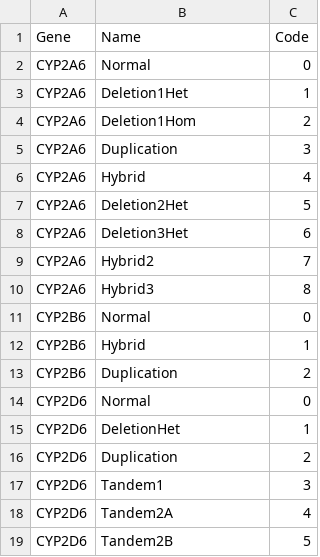
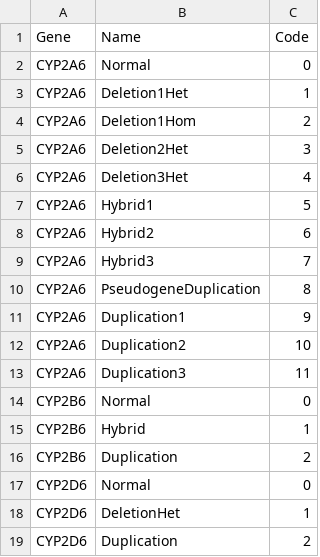
Before and after one commit to sbslee/pypgx, a CSV file: pypgx/api/data/cnv-table.csv, drawn as a sheet; only a part is shown; the shorter side is filled out with more unchanged rows.

```diff
--- a/pypgx/api/data/cnv-table.csv
+++ b/pypgx/api/data/cnv-table.csv
@@ -4,8 +4,11 @@ CYP2A6,Deletion1Het,1
 CYP2A6,Deletion1Hom,2
-CYP2A6,Duplication,3
-CYP2A6,Hybrid,4
-CYP2A6,Deletion2Het,5
-CYP2A6,Deletion3Het,6
-CYP2A6,Hybrid2,7
-CYP2A6,Hybrid3,8
+CYP2A6,Deletion2Het,3
+CYP2A6,Deletion3Het,4
+CYP2A6,Hybrid1,5
+CYP2A6,Hybrid2,6
+CYP2A6,Hybrid3,7
+CYP2A6,PseudogeneDuplication,8
+CYP2A6,Duplication1,9
+CYP2A6,Duplication2,10
+CYP2A6,Duplication3,11
 CYP2B6,Normal,0
```
Also changed, not shown: 4 other files.
